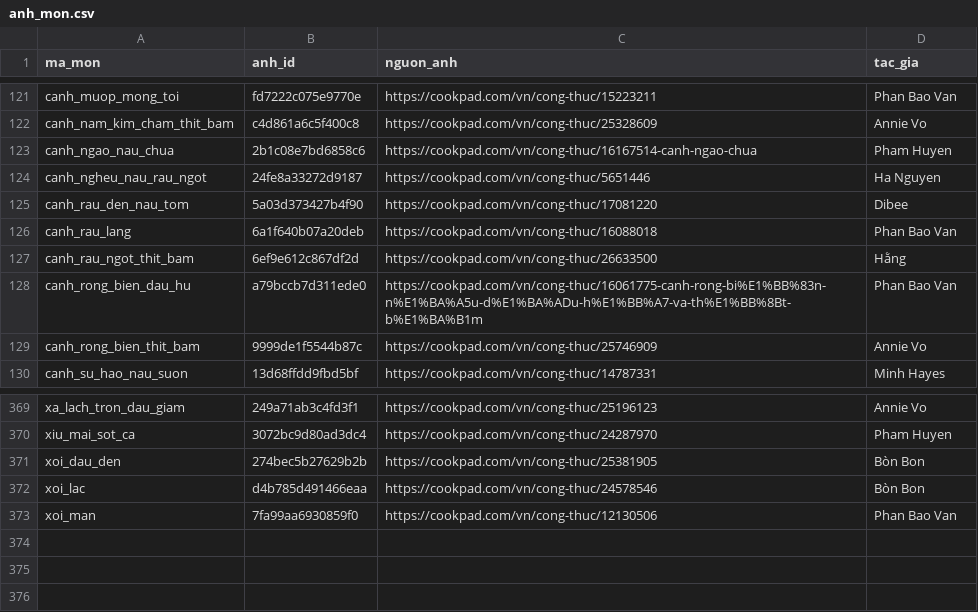
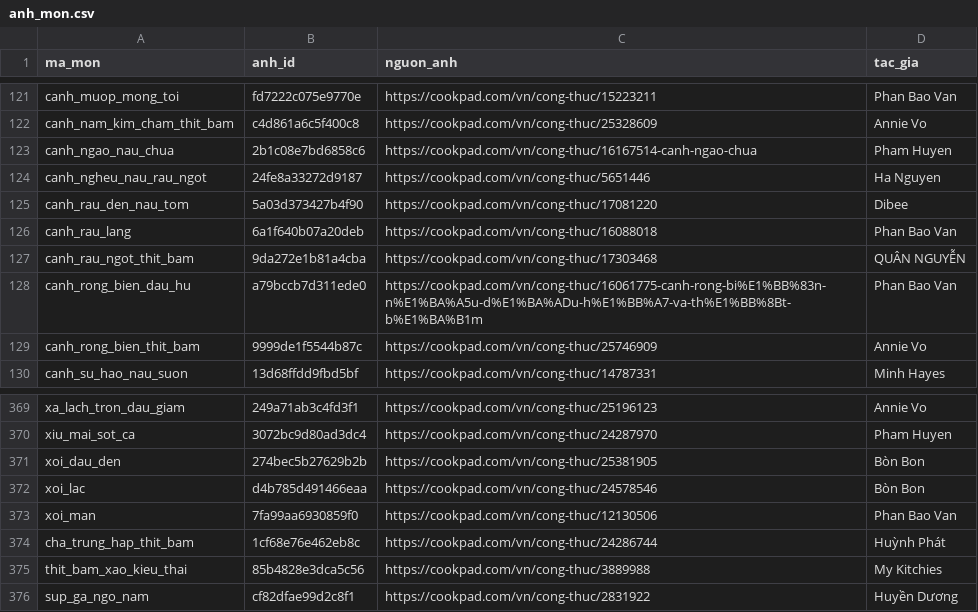
Before and after one commit to quaitinh/ca-chef, a CSV file: data/de_xuat/anh_mon.csv, drawn as a sheet; only a part is shown, gaps mark what is left out.

```diff
--- a/data/de_xuat/anh_mon.csv
+++ b/data/de_xuat/anh_mon.csv
@@ -126,3 +126,3 @@ canh_rau_den_nau_tom,5a03d373427b4f90,https://cookpad.com/vn/cong-thuc/17081220,
 canh_rau_lang,6a1f640b07a20deb,https://cookpad.com/vn/cong-thuc/16088018,Phan Bao Van
-canh_rau_ngot_thit_bam,6ef9e612c867df2d,https://cookpad.com/vn/cong-thuc/26633500,Hằng
+canh_rau_ngot_thit_bam,9da272e1b81a4cba,https://cookpad.com/vn/cong-thuc/17303468,QUÂN NGUYỄN
 canh_rong_bien_dau_hu,a79bccb7d311ede0,https://cookpad.com/vn/cong-thuc/16061775-canh-rong-bi%E1%BB%83n-n%E1%BA%A5u-d%E1%BA%ADu-h%E1%BB%A7-va-th%E1%BB%8Bt-b%E1%BA%B1m,Phan Bao Van
@@ -373 +373,4 @@ xoi_lac,d4b785d491466eaa,https://cookpad.com/vn/cong-thuc/24578546,Bòn Bon
 xoi_man,7fa99aa6930859f0,https://cookpad.com/vn/cong-thuc/12130506,Phan Bao Van
+cha_trung_hap_thit_bam,1cf68e76e462eb8c,https://cookpad.com/vn/cong-thuc/24286744,Huỳnh Phát
+thit_bam_xao_kieu_thai,85b4828e3dca5c56,https://cookpad.com/vn/cong-thuc/3889988,My Kitchies
+sup_ga_ngo_nam,cf82dfae99d2c8f1,https://cookpad.com/vn/cong-thuc/2831922,Huyền Dương
```
Also changed, not shown: data/de_xuat/mon_an_moi.csv, data/de_xuat/mon_nguyen_lieu_moi.csv, 3 other files.
